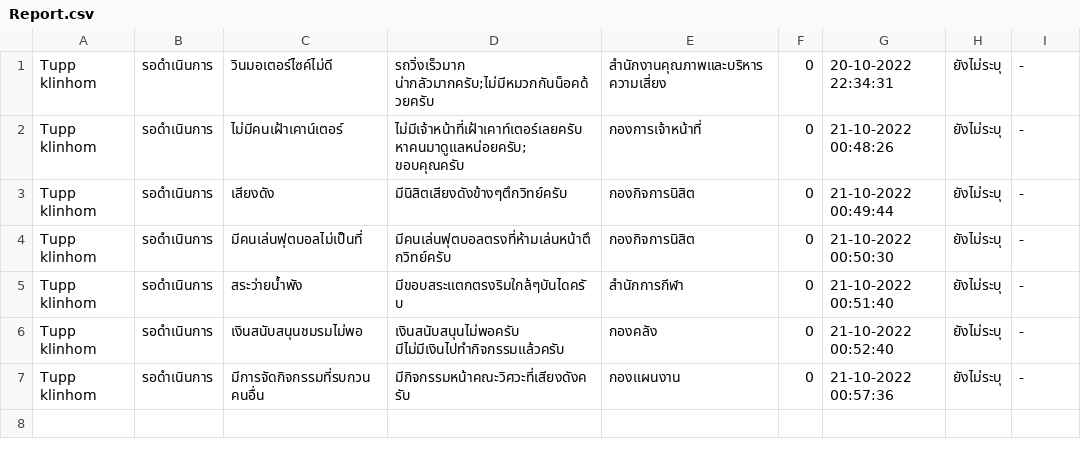
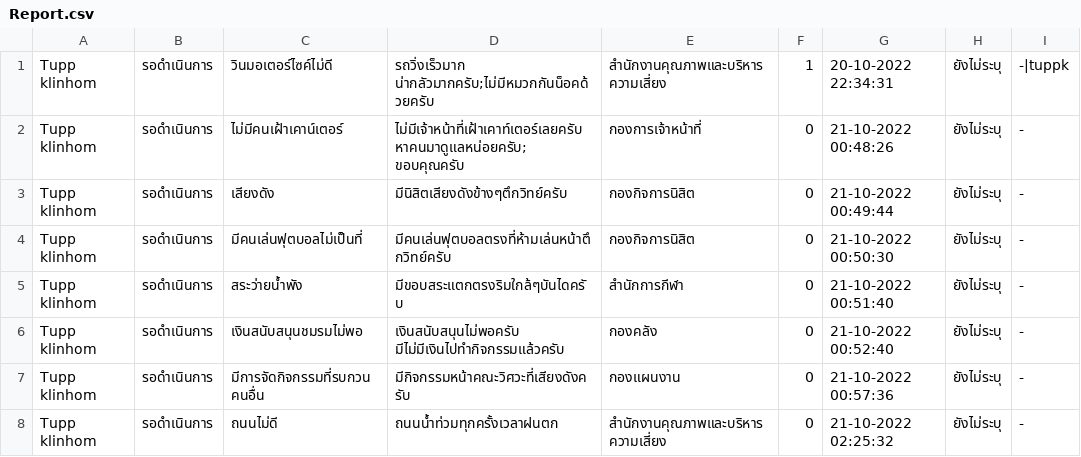
Before and after one commit to tuppklinhom/java, a CSV file: executable file/data/Report.csv, drawn as a sheet.

```diff
--- a/executable file/data/Report.csv
+++ b/executable file/data/Report.csv
@@ -1,2 +1,2 @@
-Tupp klinhom,รอดำเนินการ,วินมอเตอร์ไซค์ไม่ดี,รถวิ่งเร็วมาก น่ากลัวมากครับ;ไม่มีหมวกกันน็อคด้วยครับ,สำนักงานคุณภาพและบริหารความเสี่ยง,0,20-10-2022 22:34:31,ยังไม่ระบุ,-
+Tupp klinhom,รอดำเนินการ,วินมอเตอร์ไซค์ไม่ดี,รถวิ่งเร็วมาก น่ากลัวมากครับ;ไม่มีหมวกกันน็อคด้วยครับ,สำนักงานคุณภาพและบริหารความเสี่ยง,1,20-10-2022 22:34:31,ยังไม่ระบุ,-|tuppk
 Tupp klinhom,รอดำเนินการ,ไม่มีคนเฝ้าเคาน์เตอร์,ไม่มีเจ้าหน้าที่เฝ้าเคาท์เตอร์เลยครับ หาคนมาดูแลหน่อยครับ;ขอบคุณครับ,กองการเจ้าหน้าที่,0,21-10-2022 00:48:26,ยังไม่ระบุ,-
@@ -7 +7,2 @@ Tupp klinhom,รอดำเนินการ,เงินสนับสนุ
 Tupp klinhom,รอดำเนินการ,มีการจัดกิจกรรมที่รบกวนคนอื่น,มีกิจกรรมหน้าคณะวิศวะที่เสียงดังครับ,กองแผนงาน,0,21-10-2022 00:57:36,ยังไม่ระบุ,-
+Tupp klinhom,รอดำเนินการ,ถนนไม่ดี,ถนนน้ำท่วมทุกครั้งเวลาฝนตก,สำนักงานคุณภาพและบริหารความเสี่ยง,0,21-10-2022 02:25:32,ยังไม่ระบุ,-
```
Also changed, not shown: executable file/data/Student.csv, 2 other files.
